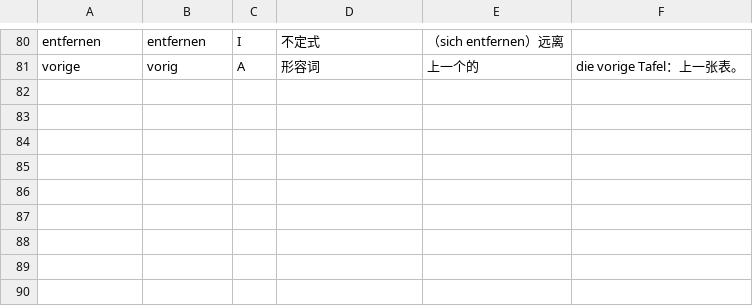
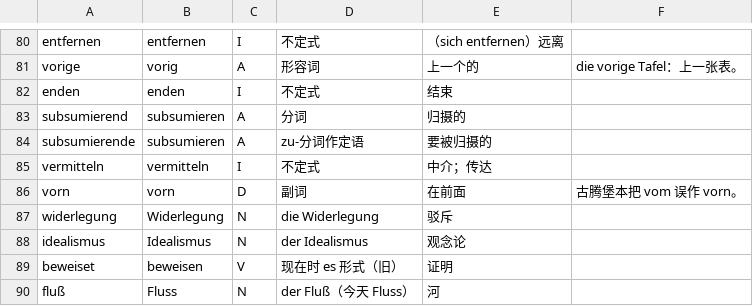
Before and after one commit to letsEstel/lesepult, a TSV file: shared/lexicon/05-kant.tsv, drawn as a sheet; only a part is shown, gaps mark what is left out; the diff names each change by its address in the sheet, - before the commit and + after, or states it on an @@ line.

```diff
--- a/shared/lexicon/05-kant.tsv
+++ b/shared/lexicon/05-kant.tsv
+row 82: enden | enden | I | 不定式 | 结束
+row 83: subsumierend | subsumieren | A | 分词 | 归摄的
+row 84: subsumierende | subsumieren | A | zu-分词作定语 | 要被归摄的
+row 85: vermitteln | vermitteln | I | 不定式 | 中介；传达
+row 86: vorn | vorn | D | 副词 | 在前面 | 古腾堡本把 vom 误作 vorn。
+row 87: widerlegung | Widerlegung | N | die Widerlegung | 驳斥
+row 88: idealismus | Idealismus | N | der Idealismus | 观念论
+row 89: beweiset | beweisen | V | 现在时 es 形式（旧） | 证明
+row 90: fluß | Fluss | N | der Fluß（今天 Fluss） | 河
```
Also changed, not shown: 9 other files.
